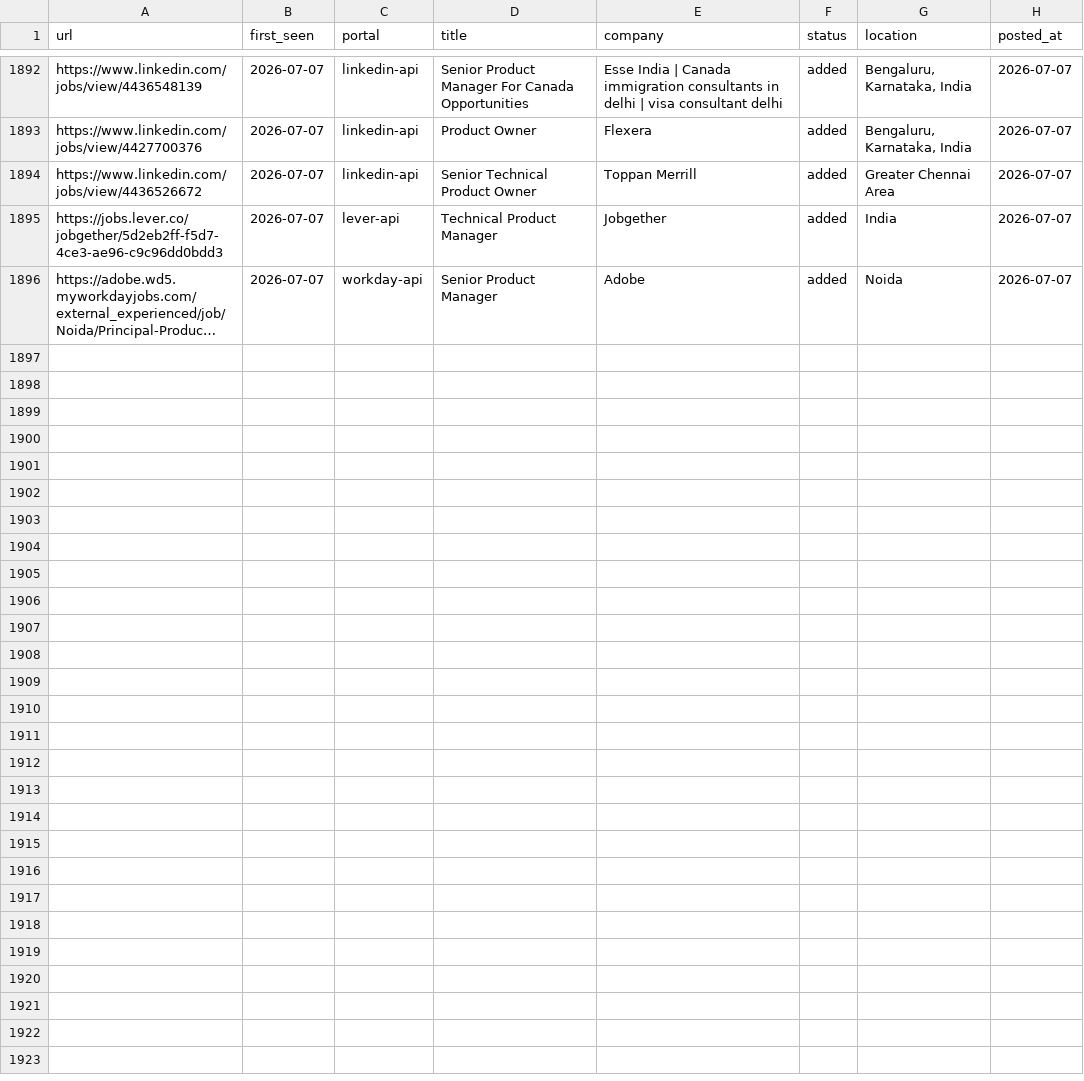
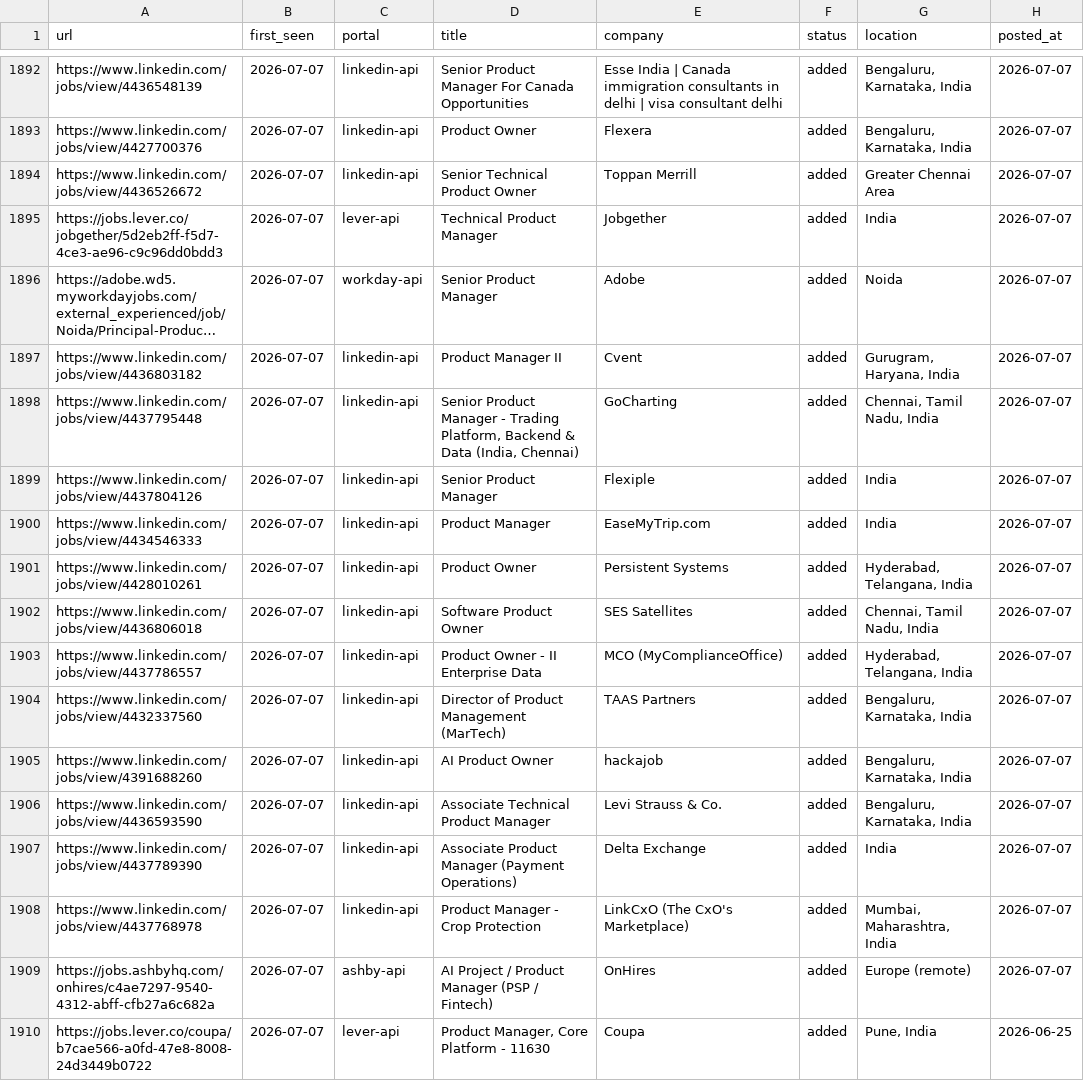
Before and after one commit to Meher1712/career-ops, a TSV file: data/scan-history.tsv, drawn as a sheet; only a part is shown, gaps mark what is left out; long unchanged cells end in …; the diff names each change by its address in the sheet, - before the commit and + after, or states it on an @@ line.

Commit message:
scan: 2026-07-07 — 14 new jobs

```diff
--- a/data/scan-history.tsv
+++ b/data/scan-history.tsv
+row 1897: https://www.linkedin.com/jobs/view/4436803182 | 2026-07-07 | linkedin-api | Product Manager II | Cvent | added | Gurugram, Haryana, India | 2026-07-07
+row 1898: https://www.linkedin.com/jobs/view/4437795448 | 2026-07-07 | linkedin-api | Senior Product Manager - Trading Platform, Backend & Data (India, Chennai) | GoCharting | added | Chennai, Tamil Nadu, India | 2026-07-07
+row 1899: https://www.linkedin.com/jobs/view/4437804126 | 2026-07-07 | linkedin-api | Senior Product Manager | Flexiple | added | India | 2026-07-07
+row 1900: https://www.linkedin.com/jobs/view/4434546333 | 2026-07-07 | linkedin-api | Product Manager | EaseMyTrip.com | added | India | 2026-07-07
+row 1901: https://www.linkedin.com/jobs/view/4428010261 | 2026-07-07 | linkedin-api | Product Owner | Persistent Systems | added | Hyderabad, Telangana, India | 2026-07-07
+row 1902: https://www.linkedin.com/jobs/view/4436806018 | 2026-07-07 | linkedin-api | Software Product Owner | SES Satellites | added | Chennai, Tamil Nadu, India | 2026-07-07
+row 1903: https://www.linkedin.com/jobs/view/4437786557 | 2026-07-07 | linkedin-api | Product Owner - II Enterprise Data | MCO (MyComplianceOffice) | added | Hyderabad, Telangana, India | 2026-07-07
+row 1904: https://www.linkedin.com/jobs/view/4432337560 | 2026-07-07 | linkedin-api | Director of Product Management (MarTech) | TAAS Partners | added | Bengaluru, Karnataka, India | 2026-07-07
+row 1905: https://www.linkedin.com/jobs/view/4391688260 | 2026-07-07 | linkedin-api | AI Product Owner | hackajob | added | Bengaluru, Karnataka, India | 2026-07-07
+row 1906: https://www.linkedin.com/jobs/view/4436593590 | 2026-07-07 | linkedin-api | Associate Technical Product Manager | Levi Strauss & Co. | added | Bengaluru, Karnataka, India | 2026-07-07
+row 1907: https://www.linkedin.com/jobs/view/4437789390 | 2026-07-07 | linkedin-api | Associate Product Manager (Payment Operations) | Delta Exchange | added | India | 2026-07-07
+row 1908: https://www.linkedin.com/jobs/view/4437768978 | 2026-07-07 | linkedin-api | Product Manager - Crop Protection | LinkCxO (The CxO's Marketplace) | added | Mumbai, Maharashtra, India | 2026-07-07
+row 1909: https://jobs.ashbyhq.com/onhires/c4ae7297-9540-4312-abff-cfb27a6c682a | 2026-07-07 | ashby-api | AI Project / Product Manager (PSP / Fintech) | OnHires | added | Europe (remote) | 2026-07-07
+row 1910: https://jobs.lever.co/coupa/b7cae566-a0fd-47e8-8008-24d3449b0722 | 2026-07-07 | lever-api | Product Manager, Core Platform - 11630 | Coupa | added | Pune, India | 2026-06-25
```
Also changed, not shown: 1 other file.
